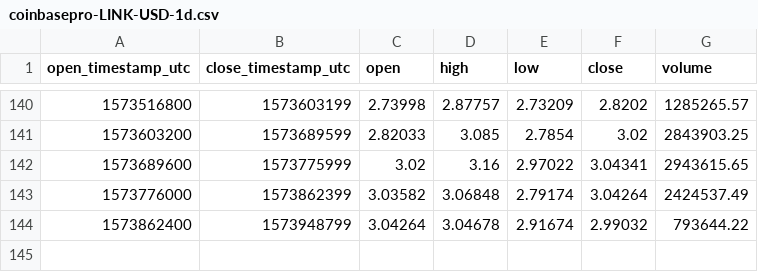
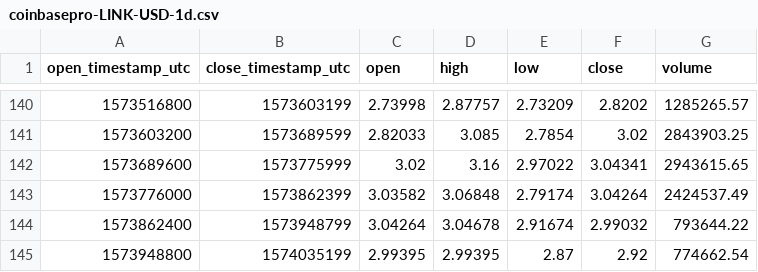
Before and after one commit to cryptobigbro/coinbasepro-LINK-USD, a CSV file: coinbasepro-LINK-USD-1d.csv, drawn as a sheet; only a part is shown, gaps mark what is left out.

```diff
--- a/coinbasepro-LINK-USD-1d.csv
+++ b/coinbasepro-LINK-USD-1d.csv
@@ -144 +144,2 @@ open_timestamp_utc,close_timestamp_utc,open,high,low,close,volume
 1573862400,1573948799,3.04264,3.04678,2.91674,2.99032,793644.22
+1573948800,1574035199,2.99395,2.99395,2.87,2.92,774662.54
```
Also changed, not shown: coinbasepro-LINK-USD-1h.csv.
